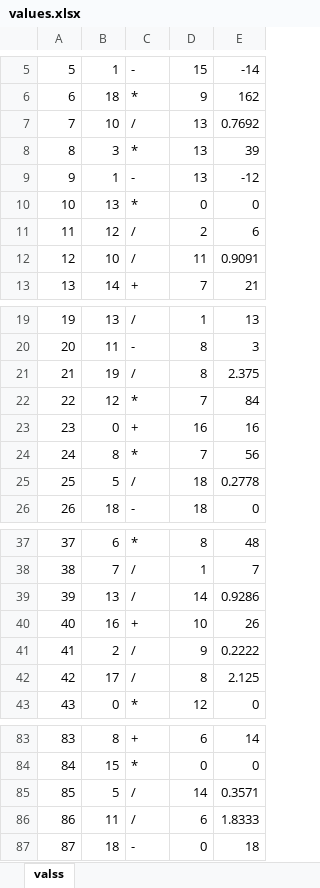
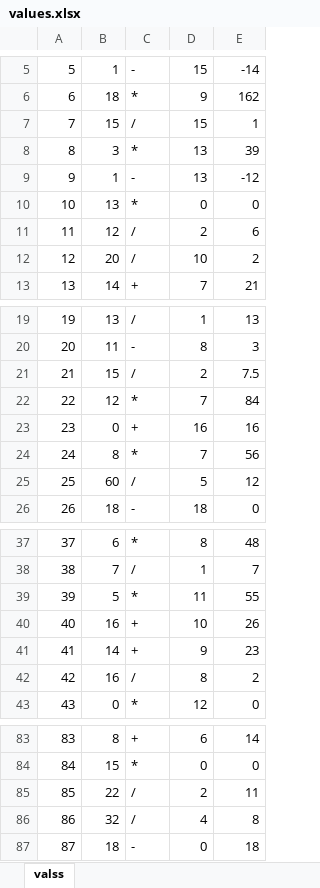
Before and after one commit to Math-Game-MCA/Math-Game, an Excel workbook: src/images/values.xlsx, sheet valss, drawn as a sheet; only a part is shown, gaps mark what is left out; values as stored, in another font and other column widths than the file's, no borders; the diff covers the shown part only; the diff names each change by its address in the sheet, - before the commit and + after, or states it on an @@ line.

Commit message:
Removed bad decimals from excel file

```diff
--- a/src/images/values.xlsx (sheet valss)
+++ b/src/images/values.xlsx (sheet valss)
-B7: 10
+B7: 15
-D7: 13
+D7: 15
-E7: 0.7692
+E7: 1
-B12: 10
+B12: 20
-D12: 11
+D12: 10
-E12: 0.9091
+E12: 2
-B21: 19
+B21: 15
-D21: 8
+D21: 2
-E21: 2.375
+E21: 7.5
-B25: 5
+B25: 60
-D25: 18
+D25: 5
-E25: 0.2778
+E25: 12
-B39: 13
+B39: 5
-C39: /
+C39: *
-D39: 14
+D39: 11
-E39: 0.9286
+E39: 55
-B41: 2
+B41: 14
-C41: /
+C41: +
-E41: 0.2222
+E41: 23
-B42: 17
+B42: 16
-E42: 2.125
+E42: 2
-B85: 5
+B85: 22
-D85: 14
+D85: 2
-E85: 0.3571
+E85: 11
-B86: 11
+B86: 32
-D86: 6
+D86: 4
-E86: 1.8333
+E86: 8
```
Also changed, not shown: 16 edited cells elsewhere in this sheet, 2 other files.
